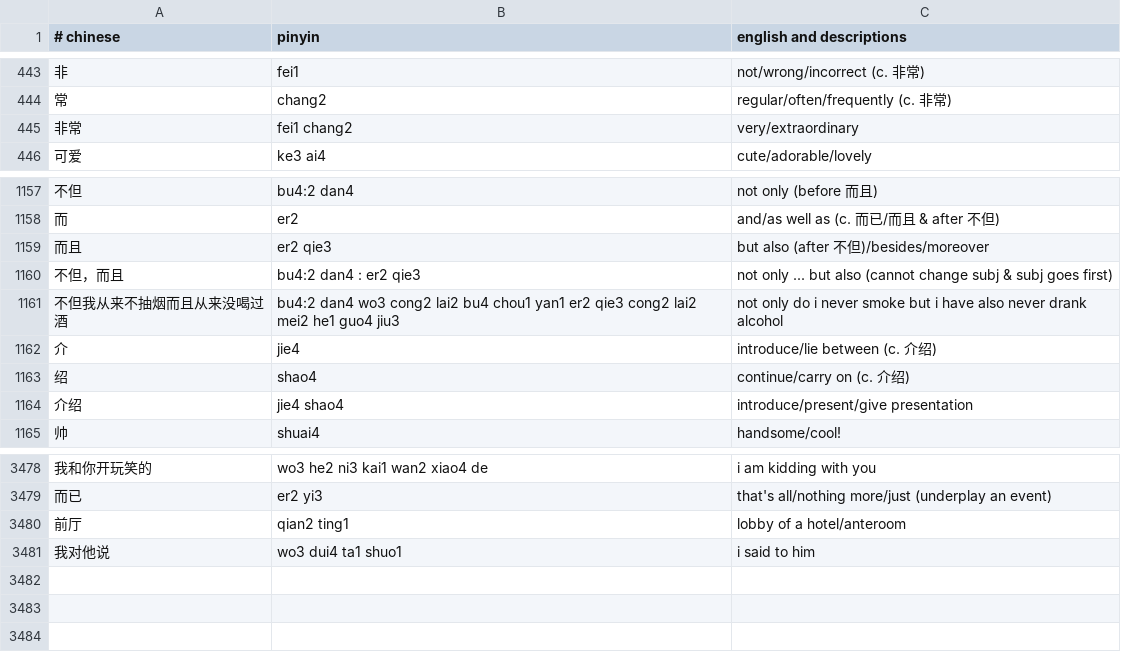
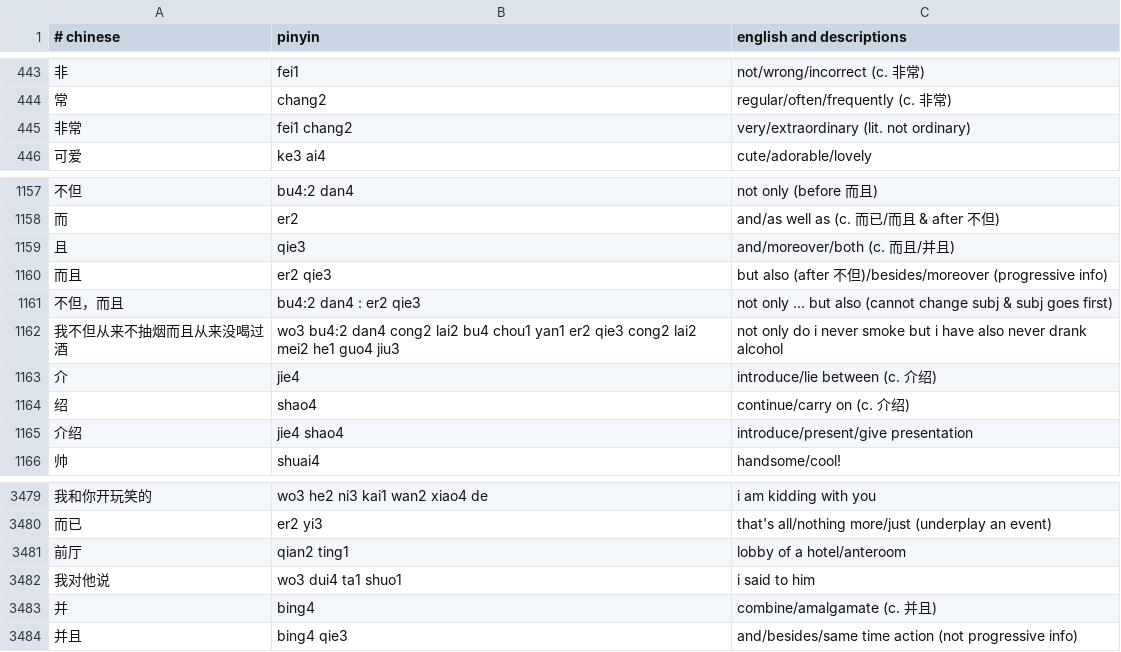
Before and after one commit to nickrusso42518/zhong, a CSV file: inputs/default.csv, drawn as a sheet; only a part is shown, gaps mark what is left out.

Commit message:
words [ci skip]

```diff
--- a/inputs/default.csv
+++ b/inputs/default.csv
@@ -444,3 +444,3 @@
 常,chang2,regular/often/frequently (c. 非常)
-非常,fei1 chang2,very/extraordinary
+非常,fei1 chang2,very/extraordinary (lit. not ordinary)
 可爱,ke3 ai4,cute/adorable/lovely
@@ -1158,5 +1158,6 @@
 而,er2,and/as well as (c. 而已/而且 & after 不但)
-而且,er2 qie3,but also (after 不但)/besides/moreover
+且,qie3,and/moreover/both (c. 而且/并且)
+而且,er2 qie3,but also (after 不但)/besides/moreover (progressive info)
 不但，而且,bu4:2 dan4 : er2 qie3,not only ... but also (cannot change subj & subj goes first)
-不但我从来不抽烟而且从来没喝过酒,bu4:2 dan4 wo3 cong2 lai2 bu4 chou1 yan1 er2 qie3 cong2 lai2 mei2 he1 guo4 jiu3,not only do i never smoke but i have also never drank alcohol
+我不但从来不抽烟而且从来没喝过酒,wo3 bu4:2 dan4 cong2 lai2 bu4 chou1 yan1 er2 qie3 cong2 lai2 mei2 he1 guo4 jiu3,not only do i never smoke but i have also never drank alcohol
 介,jie4,introduce/lie between (c. 介绍)
@@ -3481 +3482,3 @@
 我对他说,wo3 dui4 ta1 shuo1,i said to him
+并,bing4,combine/amalgamate (c. 并且)
+并且,bing4 qie3,and/besides/same time action (not progressive info)
```
